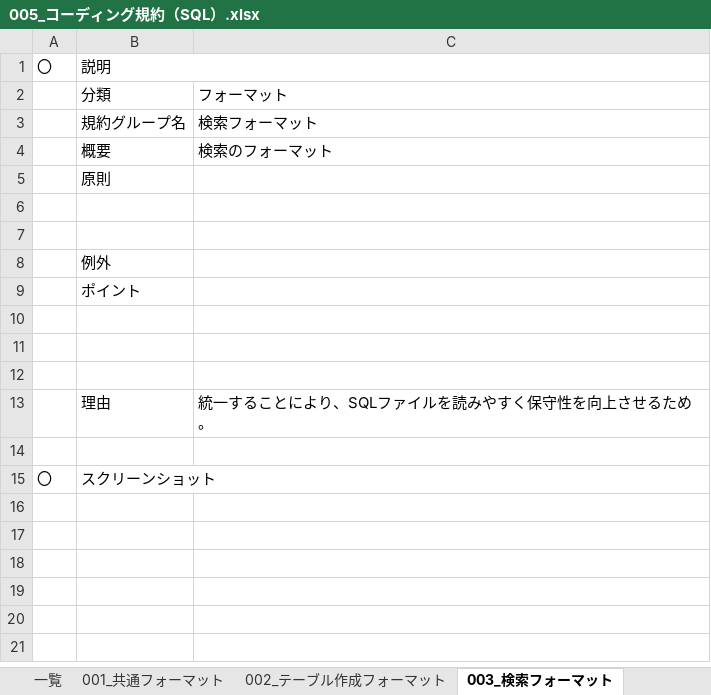
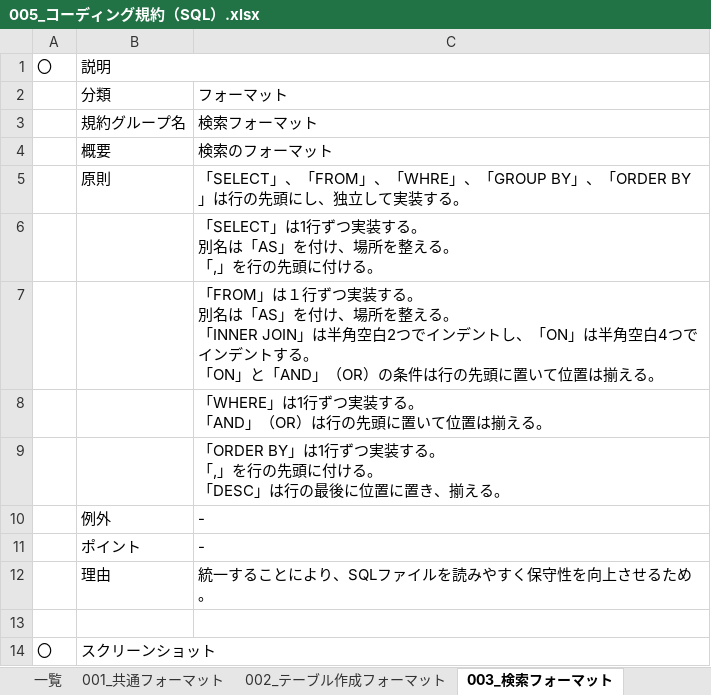
Before and after one commit to KenichiroArai/Blog, an Excel workbook: araikenichiro.blog.fc2.com/番号ごと/00001/00022/005_コーディング規約（SQL）.xlsx, sheet 003_検索フォーマット, drawn as a sheet; values as stored, in another font and other column widths than the file's, no borders; charts and pictures not drawn; removed rows and columns are numbered as before the commit, all else as after; ↵ is a line break in a cell; the diff names each change by its address in the sheet, - before the commit and + after, or states it on an @@ line.

```diff
--- a/araikenichiro.blog.fc2.com/番号ごと/00001/00022/005_コーディング規約（SQL）.xlsx (sheet 003_検索フォーマット)
+++ b/araikenichiro.blog.fc2.com/番号ごと/00001/00022/005_コーディング規約（SQL）.xlsx (sheet 003_検索フォーマット)
-C5: (empty)
+C5: 「SELECT」、「FROM」、「WHRE」、「GROUP BY」、「ORDER BY」は行の先頭にし、独立して実装する。
-C6: (empty)
+C6: 「SELECT」は1行ずつ実装する。 ↵ 別名は「AS」を付け、場所を整える。 ↵ 「,」を行の先頭に付ける。
-C7: (empty)
+C7: 「FROM」は１行ずつ実装する。 ↵ 別名は「AS」を付け、場所を整える。 ↵ 「INNER JOIN」は半角空白2つでインデントし、「ON」は半角空白4つでインデントする。 ↵ 「ON」と「AND」（OR）の条件は行の先頭に置いて位置は揃える。
-row 8:  | 例外
-row 9:  | ポイント
-C8: (empty)
+C8: 「WHERE」は1行ずつ実装する。 ↵ 「AND」（OR）は行の先頭に置いて位置は揃える。
-C9: (empty)
+C9: 「ORDER BY」は1行ずつ実装する。 ↵ 「,」を行の先頭に付ける。 ↵ 「DESC」は行の最後に位置に置き、揃える。
-row 10: (empty)
+row 10:  | 例外 | -
+row 11:  | ポイント | -
```
Also changed, not shown: sheet 005_更新フォーマット, sheet 004_挿入フォーマット, sheet 一覧, other sheet tabs, charts or pictures.
